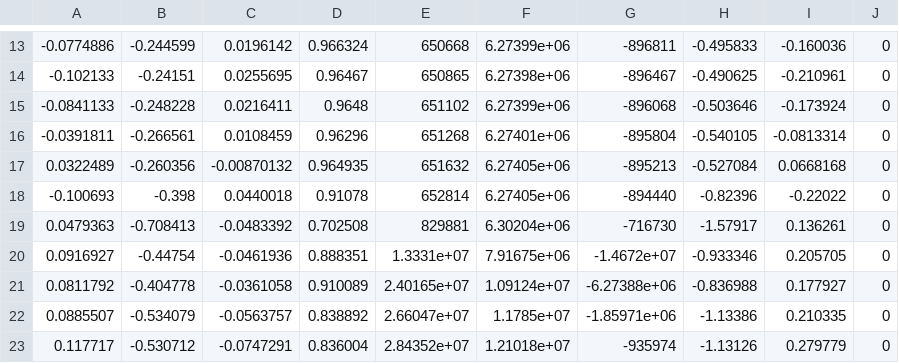
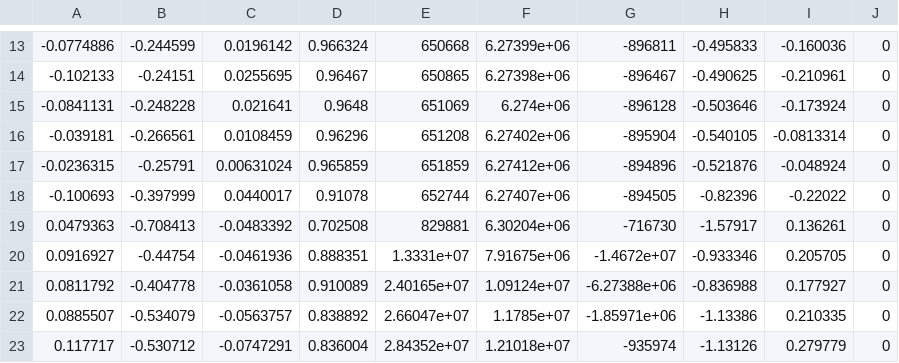
Before and after one commit to AnisB/large_cbt, a CSV file: paths/loop_demo.csv, drawn as a sheet; only a part is shown, gaps mark what is left out.

Commit message:
Fix issue in the water dispersion code and adjusting the "sample" path to not collide with increased elevation

```diff
--- a/paths/loop_demo.csv
+++ b/paths/loop_demo.csv
@@ -14,6 +14,6 @@
 -0.102133;-0.24151;0.0255695;0.96467;650865;6.27398e+06;-896467;-0.490625;-0.210961;0;
--0.0841133;-0.248228;0.0216411;0.9648;651102;6.27399e+06;-896068;-0.503646;-0.173924;0;
--0.0391811;-0.266561;0.0108459;0.96296;651268;6.27401e+06;-895804;-0.540105;-0.0813314;0;
-0.0322489;-0.260356;-0.00870132;0.964935;651632;6.27405e+06;-895213;-0.527084;0.0668168;0;
--0.100693;-0.398;0.0440018;0.91078;652814;6.27405e+06;-894440;-0.82396;-0.22022;0;
+-0.0841131;-0.248228;0.021641;0.9648;651069;6.274e+06;-896128;-0.503646;-0.173924;0;
+-0.039181;-0.266561;0.0108459;0.96296;651208;6.27402e+06;-895904;-0.540105;-0.0813314;0;
+-0.0236315;-0.25791;0.00631024;0.965859;651859;6.27412e+06;-894896;-0.521876;-0.048924;0;
+-0.100693;-0.397999;0.0440017;0.91078;652744;6.27407e+06;-894505;-0.82396;-0.22022;0;
 0.0479363;-0.708413;-0.0483392;0.702508;829881;6.30204e+06;-716730;-1.57917;0.136261;0;
```
Also changed, not shown: 3 other files.
